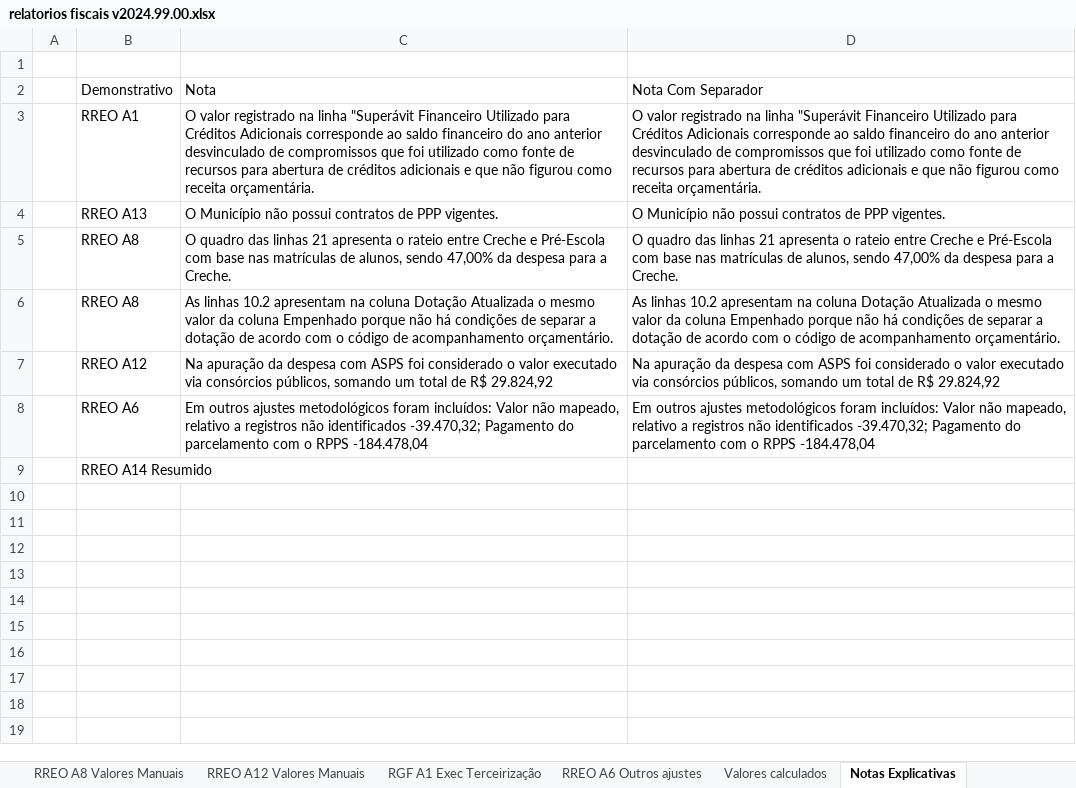
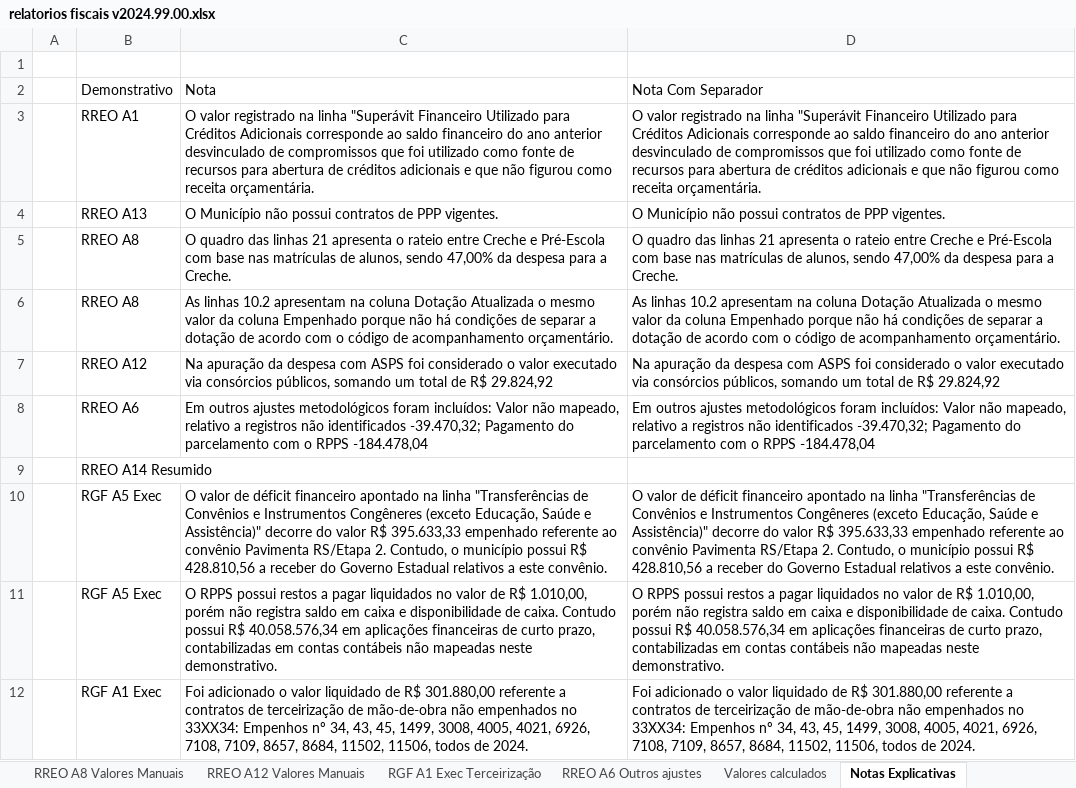
Before and after one commit to everton3x/rptgen, an Excel workbook: tpl/relatorios fiscais v2024.99.00.xlsx, sheet Notas Explicativas, drawn as a sheet; values as stored, in another font and other column widths than the file's, no borders; table styles not drawn; the diff names each change by its address in the sheet, - before the commit and + after, or states it on an @@ line.

```diff
--- a/tpl/relatorios fiscais v2024.99.00.xlsx (sheet Notas Explicativas)
+++ b/tpl/relatorios fiscais v2024.99.00.xlsx (sheet Notas Explicativas)
+row 10:  | RGF A5 Exec | O valor de déficit financeiro apontado na linha "Transferências de Convênios e Instrumentos Congêneres (exceto Educação, Saúde e Assistência)" decorre do valor R$ 395.633,33 empenhado referente ao convênio Pavimenta RS/Etapa 2. Contudo, o município possui R$ 428.810,56 a receber do Governo Estadual relativos a este convênio. | O valor de déficit financeiro apontado na linha "Transferências de Convênios e Instrumentos Congêneres (exceto Educação, Saúde e Assistência)" decorre do valor R$ 395.633,33 empenhado referente ao convênio Pavimenta RS/Etapa 2. Contudo, o município possui R$ 428.810,56 a receber do Governo Estadual relativos a este convênio.
+row 11:  | RGF A5 Exec | O RPPS possui restos a pagar liquidados no valor de R$ 1.010,00, porém não registra saldo em caixa e disponibilidade de caixa. Contudo possui R$ 40.058.576,34 em aplicações financeiras de curto prazo, contabilizadas em contas contábeis não mapeadas neste demonstrativo. | O RPPS possui restos a pagar liquidados no valor de R$ 1.010,00, porém não registra saldo em caixa e disponibilidade de caixa. Contudo possui R$ 40.058.576,34 em aplicações financeiras de curto prazo, contabilizadas em contas contábeis não mapeadas neste demonstrativo.
+row 12:  | RGF A1 Exec | Foi adicionado o valor liquidado de R$ 301.880,00 referente a contratos de terceirização de mão-de-obra não empenhados no 33XX34: Empenhos nº 34, 43, 45, 1499, 3008, 4005, 4021, 6926, 7108, 7109, 8657, 8684, 11502, 11506, todos de 2024. | Foi adicionado o valor liquidado de R$ 301.880,00 referente a contratos de terceirização de mão-de-obra não empenhados no 33XX34: Empenhos nº 34, 43, 45, 1499, 3008, 4005, 4021, 6926, 7108, 7109, 8657, 8684, 11502, 11506, todos de 2024.
```
Also changed, not shown: sheet RREO A10, sheet RREO A11, sheet RREO A14 Completo 6bim, sheet RREO A9, sheet RGF A3, sheet RGF A1 Consolidado, 30 more sheets, formulas that keep their value, auxiliar/consorcios.xlsx, auxiliar/dtp_empenhos_terceirizacao.xlsx, 16 other files.
